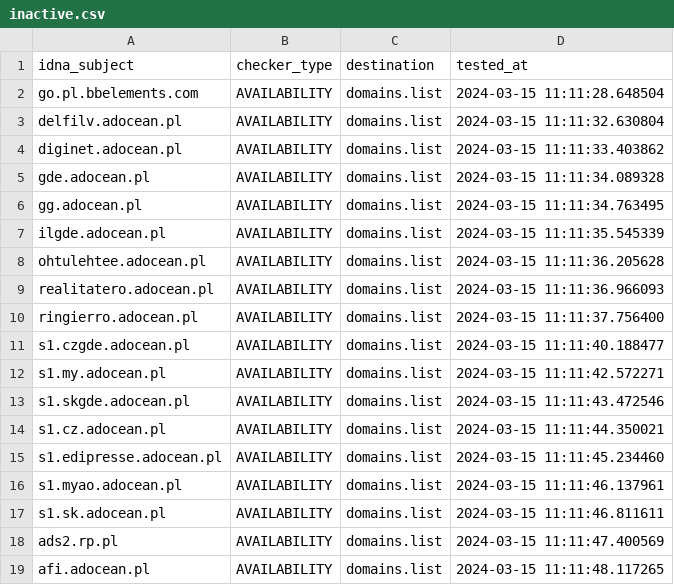
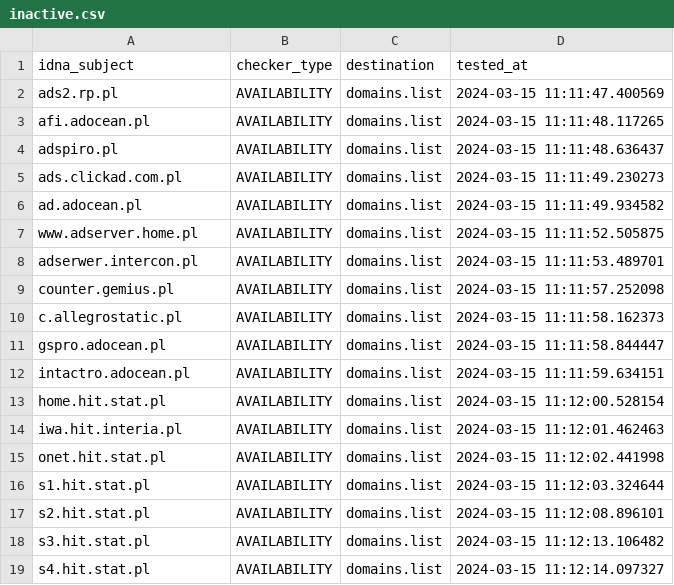
Before and after one commit to Ultimate-Hosts-Blacklist/pl-host-file, a CSV file: .pyfunceble/inactive.csv, drawn as a sheet; only a part is shown; the shorter side is filled out with more unchanged rows; the diff covers the shown part only.

```diff
--- a/.pyfunceble/inactive.csv
+++ b/.pyfunceble/inactive.csv
@@ -1,18 +1,2 @@
 idna_subject,checker_type,destination,tested_at
-go.pl.bbelements.com,AVAILABILITY,domains.list,2024-03-15 11:11:28.648504
-delfilv.adocean.pl,AVAILABILITY,domains.list,2024-03-15 11:11:32.630804
-diginet.adocean.pl,AVAILABILITY,domains.list,2024-03-15 11:11:33.403862
-gde.adocean.pl,AVAILABILITY,domains.list,2024-03-15 11:11:34.089328
-gg.adocean.pl,AVAILABILITY,domains.list,2024-03-15 11:11:34.763495
-ilgde.adocean.pl,AVAILABILITY,domains.list,2024-03-15 11:11:35.545339
-ohtulehtee.adocean.pl,AVAILABILITY,domains.list,2024-03-15 11:11:36.205628
-realitatero.adocean.pl,AVAILABILITY,domains.list,2024-03-15 11:11:36.966093
-ringierro.adocean.pl,AVAILABILITY,domains.list,2024-03-15 11:11:37.756400
-s1.czgde.adocean.pl,AVAILABILITY,domains.list,2024-03-15 11:11:40.188477
-s1.my.adocean.pl,AVAILABILITY,domains.list,2024-03-15 11:11:42.572271
-s1.skgde.adocean.pl,AVAILABILITY,domains.list,2024-03-15 11:11:43.472546
-s1.cz.adocean.pl,AVAILABILITY,domains.list,2024-03-15 11:11:44.350021
-s1.edipresse.adocean.pl,AVAILABILITY,domains.list,2024-03-15 11:11:45.234460
-s1.myao.adocean.pl,AVAILABILITY,domains.list,2024-03-15 11:11:46.137961
-s1.sk.adocean.pl,AVAILABILITY,domains.list,2024-03-15 11:11:46.811611
 ads2.rp.pl,AVAILABILITY,domains.list,2024-03-15 11:11:47.400569
```
Also changed, not shown: 16 added rows elsewhere in this file, 15 other files.
